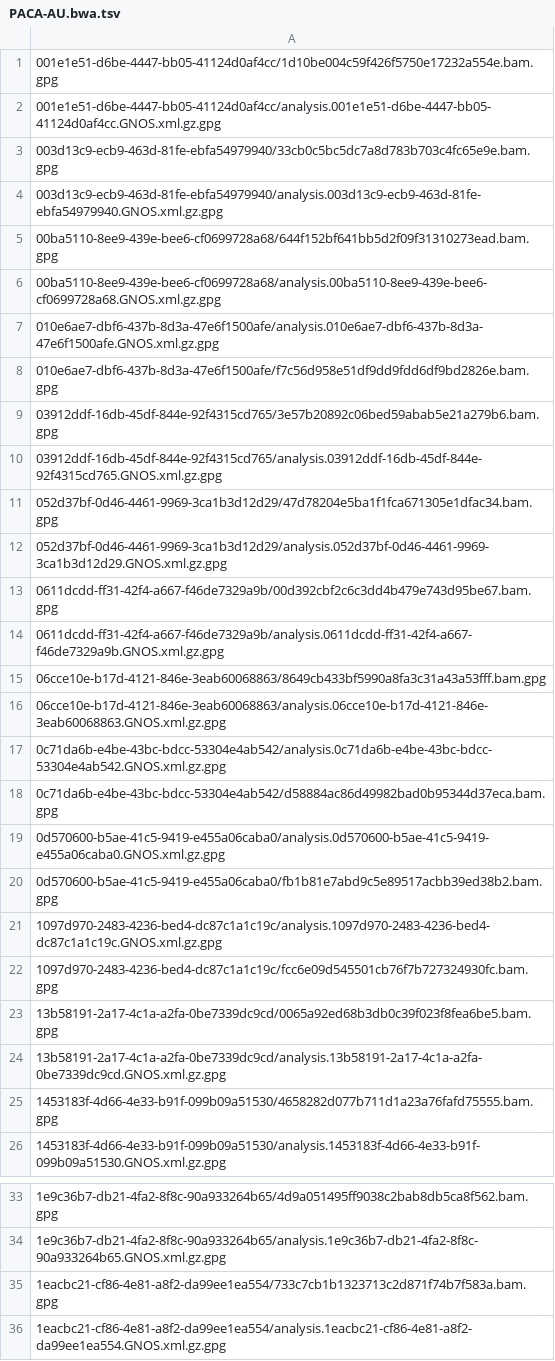
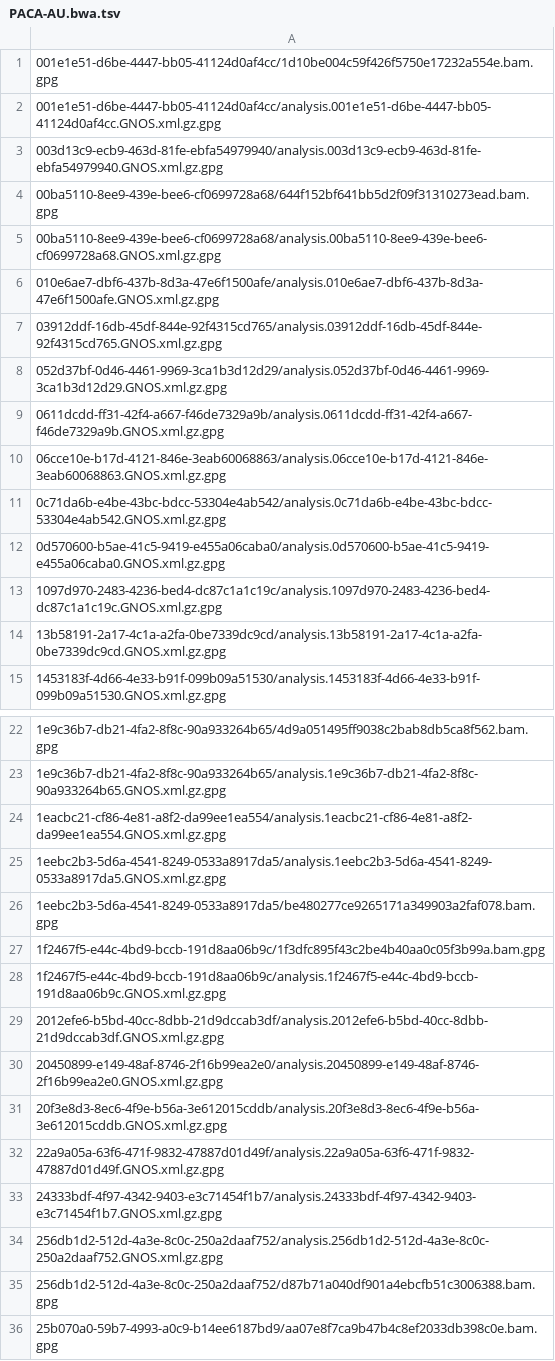
Before and after one commit to ICGC-TCGA-PanCancer/pcawg-ega-submission, a TSV file: file_info/bulk_report_of_files_missed_on_ftp_server/PACA-AU.bwa.tsv, drawn as a sheet; only a part is shown, gaps mark what is left out; the shorter side is filled out with more unchanged rows; the diff covers the shown part only.

```diff
--- a/file_info/bulk_report_of_files_missed_on_ftp_server/PACA-AU.bwa.tsv
+++ b/file_info/bulk_report_of_files_missed_on_ftp_server/PACA-AU.bwa.tsv
@@ -2,3 +2,2 @@
 001e1e51-d6be-4447-bb05-41124d0af4cc/analysis.001e1e51-d6be-4447-bb05-41124d0af4cc.GNOS.xml.gz.gpg
-003d13c9-ecb9-463d-81fe-ebfa54979940/33cb0c5bc5dc7a8d783b703c4fc65e9e.bam.gpg
 003d13c9-ecb9-463d-81fe-ebfa54979940/analysis.003d13c9-ecb9-463d-81fe-ebfa54979940.GNOS.xml.gz.gpg
@@ -7,20 +6,10 @@
 010e6ae7-dbf6-437b-8d3a-47e6f1500afe/analysis.010e6ae7-dbf6-437b-8d3a-47e6f1500afe.GNOS.xml.gz.gpg
-010e6ae7-dbf6-437b-8d3a-47e6f1500afe/f7c56d958e51df9dd9fdd6df9bd2826e.bam.gpg
-03912ddf-16db-45df-844e-92f4315cd765/3e57b20892c06bed59abab5e21a279b6.bam.gpg
 03912ddf-16db-45df-844e-92f4315cd765/analysis.03912ddf-16db-45df-844e-92f4315cd765.GNOS.xml.gz.gpg
-052d37bf-0d46-4461-9969-3ca1b3d12d29/47d78204e5ba1f1fca671305e1dfac34.bam.gpg
 052d37bf-0d46-4461-9969-3ca1b3d12d29/analysis.052d37bf-0d46-4461-9969-3ca1b3d12d29.GNOS.xml.gz.gpg
-0611dcdd-ff31-42f4-a667-f46de7329a9b/00d392cbf2c6c3dd4b479e743d95be67.bam.gpg
 0611dcdd-ff31-42f4-a667-f46de7329a9b/analysis.0611dcdd-ff31-42f4-a667-f46de7329a9b.GNOS.xml.gz.gpg
-06cce10e-b17d-4121-846e-3eab60068863/8649cb433bf5990a8fa3c31a43a53fff.bam.gpg
 06cce10e-b17d-4121-846e-3eab60068863/analysis.06cce10e-b17d-4121-846e-3eab60068863.GNOS.xml.gz.gpg
 0c71da6b-e4be-43bc-bdcc-53304e4ab542/analysis.0c71da6b-e4be-43bc-bdcc-53304e4ab542.GNOS.xml.gz.gpg
-0c71da6b-e4be-43bc-bdcc-53304e4ab542/d58884ac86d49982bad0b95344d37eca.bam.gpg
 0d570600-b5ae-41c5-9419-e455a06caba0/analysis.0d570600-b5ae-41c5-9419-e455a06caba0.GNOS.xml.gz.gpg
-0d570600-b5ae-41c5-9419-e455a06caba0/fb1b81e7abd9c5e89517acbb39ed38b2.bam.gpg
 1097d970-2483-4236-bed4-dc87c1a1c19c/analysis.1097d970-2483-4236-bed4-dc87c1a1c19c.GNOS.xml.gz.gpg
-1097d970-2483-4236-bed4-dc87c1a1c19c/fcc6e09d545501cb76f7b727324930fc.bam.gpg
-13b58191-2a17-4c1a-a2fa-0be7339dc9cd/0065a92ed68b3db0c39f023f8fea6be5.bam.gpg
 13b58191-2a17-4c1a-a2fa-0be7339dc9cd/analysis.13b58191-2a17-4c1a-a2fa-0be7339dc9cd.GNOS.xml.gz.gpg
-1453183f-4d66-4e33-b91f-099b09a51530/4658282d077b711d1a23a76fafd75555.bam.gpg
 1453183f-4d66-4e33-b91f-099b09a51530/analysis.1453183f-4d66-4e33-b91f-099b09a51530.GNOS.xml.gz.gpg
@@ -34,3 +23,2 @@
 1e9c36b7-db21-4fa2-8f8c-90a933264b65/analysis.1e9c36b7-db21-4fa2-8f8c-90a933264b65.GNOS.xml.gz.gpg
-1eacbc21-cf86-4e81-a8f2-da99ee1ea554/733c7cb1b1323713c2d871f74b7f583a.bam.gpg
 1eacbc21-cf86-4e81-a8f2-da99ee1ea554/analysis.1eacbc21-cf86-4e81-a8f2-da99ee1ea554.GNOS.xml.gz.gpg
```
Also changed, not shown: 15 removed rows elsewhere in this file, file_info/bulk_report_of_files_missed_on_ftp_server/BOCA-UK.bwa.tsv, file_info/bulk_report_of_files_missed_on_ftp_server/MALY-DE.bwa.tsv, 16 other files.
